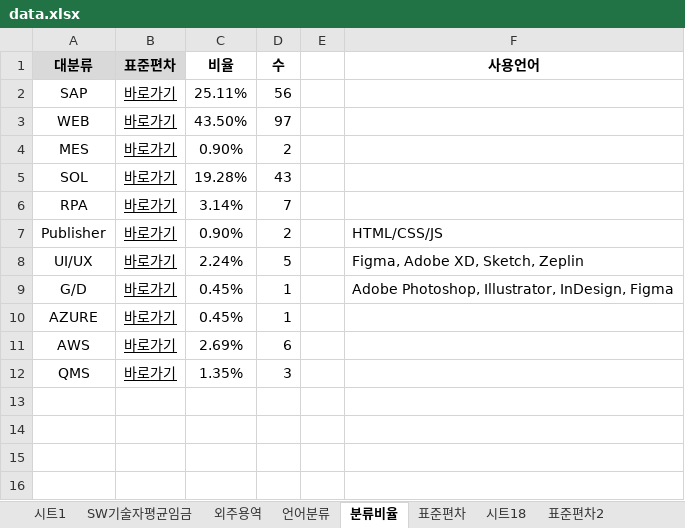
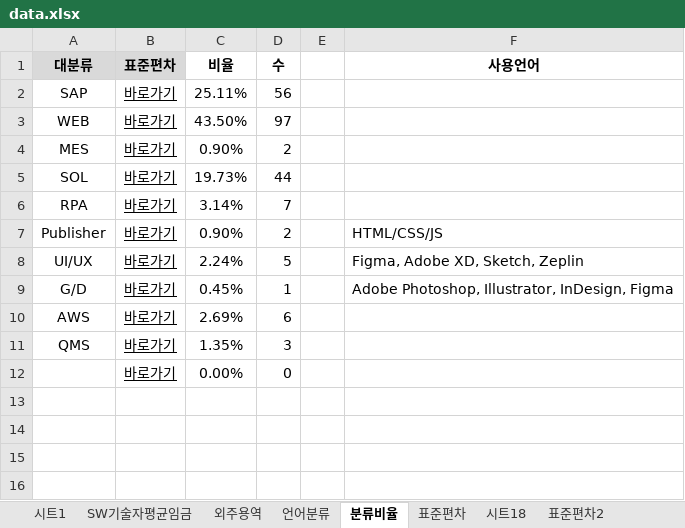
Before and after one commit to HANSOLPNSIT/TEST, an Excel workbook: data.xlsx, sheet 분류비율, drawn as a sheet; only a part is shown; values as stored, in another font and other column widths than the file's, no borders; charts and pictures not drawn; removed rows and columns are numbered as before the commit, all else as after; the diff names each change by its address in the sheet, - before the commit and + after, or states it on an @@ line.

```diff
--- a/data.xlsx (sheet 분류비율)
+++ b/data.xlsx (sheet 분류비율)
-C5 (비율): 19.28%
+C5 (비율): 19.73%
-D5 (수): 43
+D5 (수): 44
-row 10: AZURE | 바로가기 | 0.45% | 1
+row 12:  | 바로가기 | 0.00% | 0
```
Also changed, not shown: sheet --, sheet 표준편차, sheet SW기술자평균임금, sheet 외주용역, formulas that keep their value, charts or pictures.
